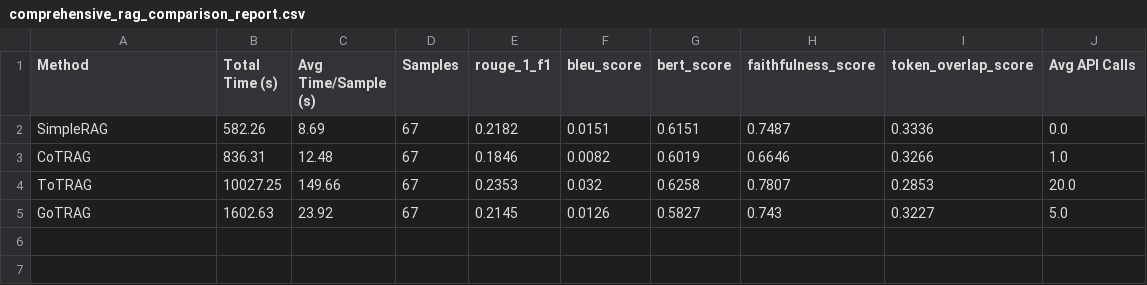
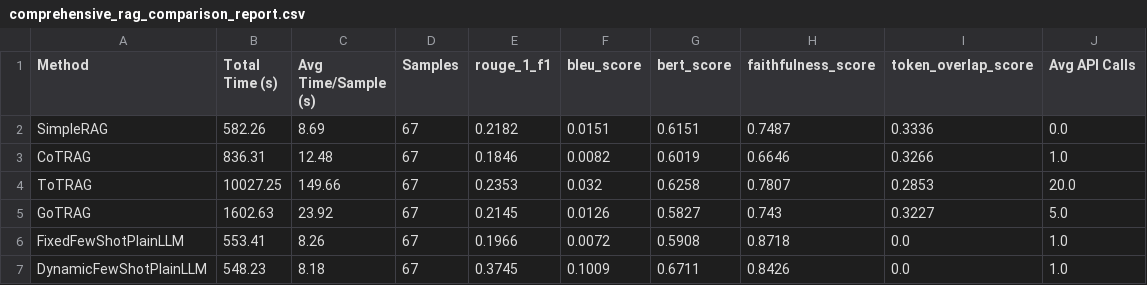
Before and after one commit to balajivenky06/RAG-Docstring, a CSV file: results/phi4_14b/comprehensive_rag_comparison_report.csv, drawn as a sheet; the diff names each change by its address in the sheet, - before the commit and + after, or states it on an @@ line.

```diff
--- a/results/phi4_14b/comprehensive_rag_comparison_report.csv
+++ b/results/phi4_14b/comprehensive_rag_comparison_report.csv
+row 6: FixedFewShotPlainLLM | 553.41 | 8.26 | 67 | 0.1966 | 0.0072 | 0.5908 | 0.8718 | 0.0 | 1.0
+row 7: DynamicFewShotPlainLLM | 548.23 | 8.18 | 67 | 0.3745 | 0.1009 | 0.6711 | 0.8426 | 0.0 | 1.0
```
Also changed, not shown: 54 other files.
